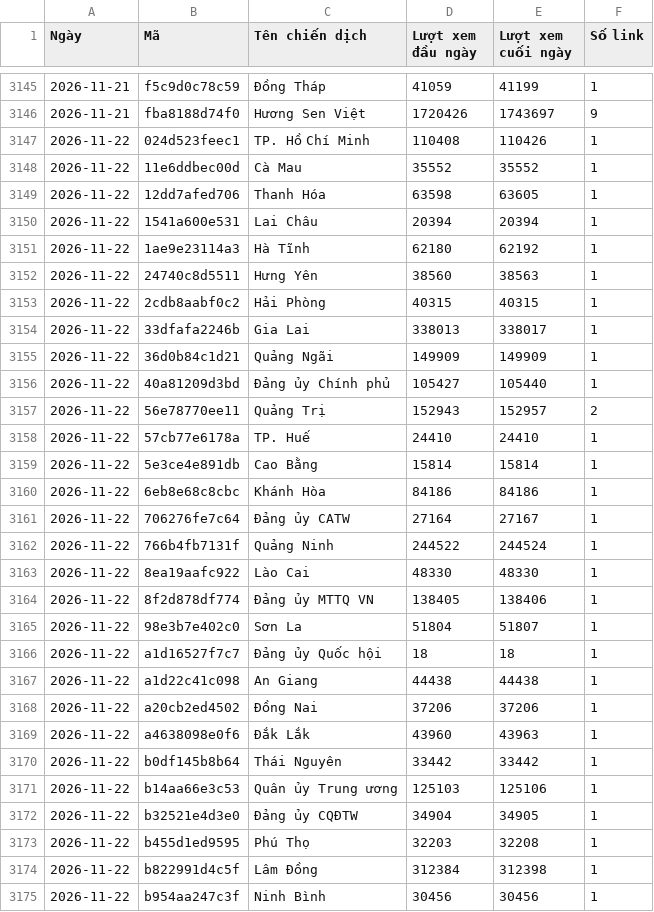
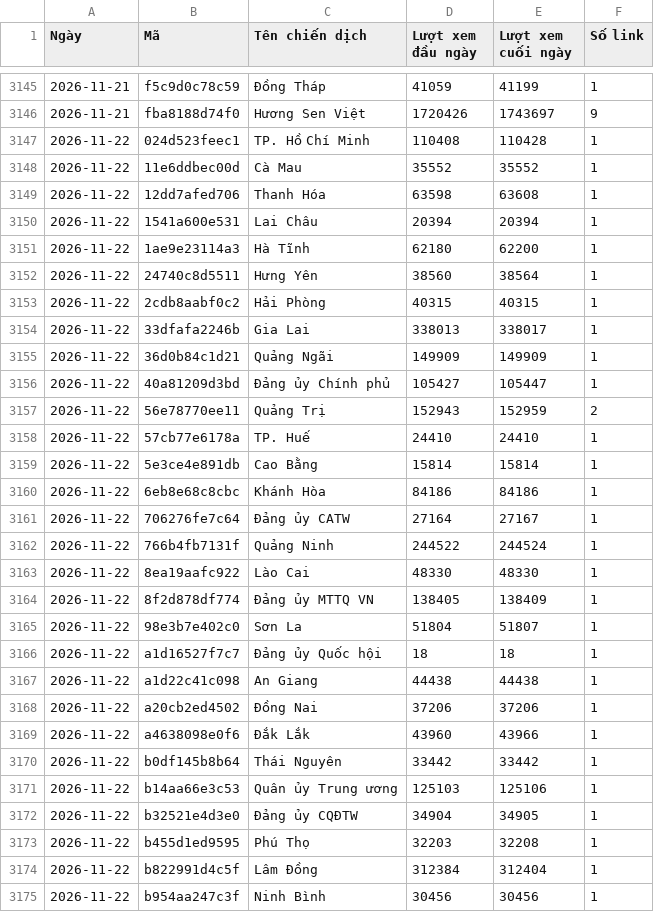
Before and after one commit to phuonglinh-ai/bangtongsaphuychuong, a CSV file: data-daily.csv, drawn as a sheet; only a part is shown, gaps mark what is left out; the diff covers the shown part only.

Commit message:
Update data 2026-11-22 03:15

```diff
--- a/data-daily.csv
+++ b/data-daily.csv
@@ -3146,8 +3146,8 @@
 2026-11-21,fba8188d74f0,Hương Sen Việt,1720426,1743697,9
-2026-11-22,024d523feec1,TP. Hồ Chí Minh,110408,110426,1
+2026-11-22,024d523feec1,TP. Hồ Chí Minh,110408,110428,1
 2026-11-22,11e6ddbec00d,Cà Mau,35552,35552,1
-2026-11-22,12dd7afed706,Thanh Hóa,63598,63605,1
+2026-11-22,12dd7afed706,Thanh Hóa,63598,63608,1
 2026-11-22,1541a600e531,Lai Châu,20394,20394,1
-2026-11-22,1ae9e23114a3,Hà Tĩnh,62180,62192,1
-2026-11-22,24740c8d5511,Hưng Yên,38560,38563,1
+2026-11-22,1ae9e23114a3,Hà Tĩnh,62180,62200,1
+2026-11-22,24740c8d5511,Hưng Yên,38560,38564,1
 2026-11-22,2cdb8aabf0c2,Hải Phòng,40315,40315,1
@@ -3155,4 +3155,4 @@
 2026-11-22,36d0b84c1d21,Quảng Ngãi,149909,149909,1
-2026-11-22,40a81209d3bd,Đảng ủy Chính phủ,105427,105440,1
-2026-11-22,56e78770ee11,Quảng Trị,152943,152957,2
+2026-11-22,40a81209d3bd,Đảng ủy Chính phủ,105427,105447,1
+2026-11-22,56e78770ee11,Quảng Trị,152943,152959,2
 2026-11-22,57cb77e6178a,TP. Huế,24410,24410,1
@@ -3163,3 +3163,3 @@
 2026-11-22,8ea19aafc922,Lào Cai,48330,48330,1
-2026-11-22,8f2d878df774,Đảng ủy MTTQ VN,138405,138406,1
+2026-11-22,8f2d878df774,Đảng ủy MTTQ VN,138405,138409,1
 2026-11-22,98e3b7e402c0,Sơn La,51804,51807,1
@@ -3168,3 +3168,3 @@
 2026-11-22,a20cb2ed4502,Đồng Nai,37206,37206,1
-2026-11-22,a4638098e0f6,Đắk Lắk,43960,43963,1
+2026-11-22,a4638098e0f6,Đắk Lắk,43960,43966,1
 2026-11-22,b0df145b8b64,Thái Nguyên,33442,33442,1
@@ -3173,3 +3173,3 @@
 2026-11-22,b455d1ed9595,Phú Thọ,32203,32208,1
-2026-11-22,b822991d4c5f,Lâm Đồng,312384,312398,1
+2026-11-22,b822991d4c5f,Lâm Đồng,312384,312404,1
 2026-11-22,b954aa247c3f,Ninh Bình,30456,30456,1
```
Also changed, not shown: 3 edited cells elsewhere in this file, data.csv.
